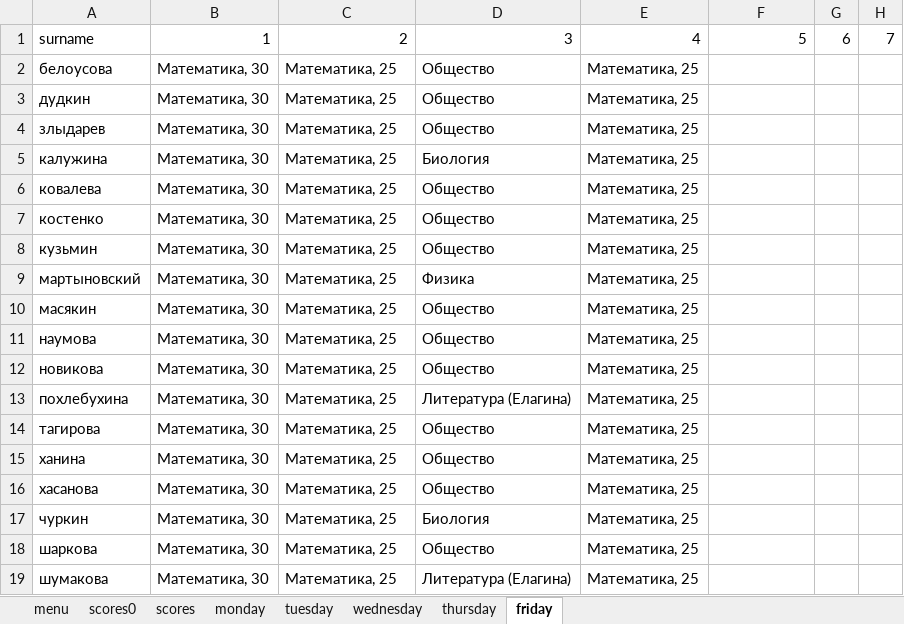
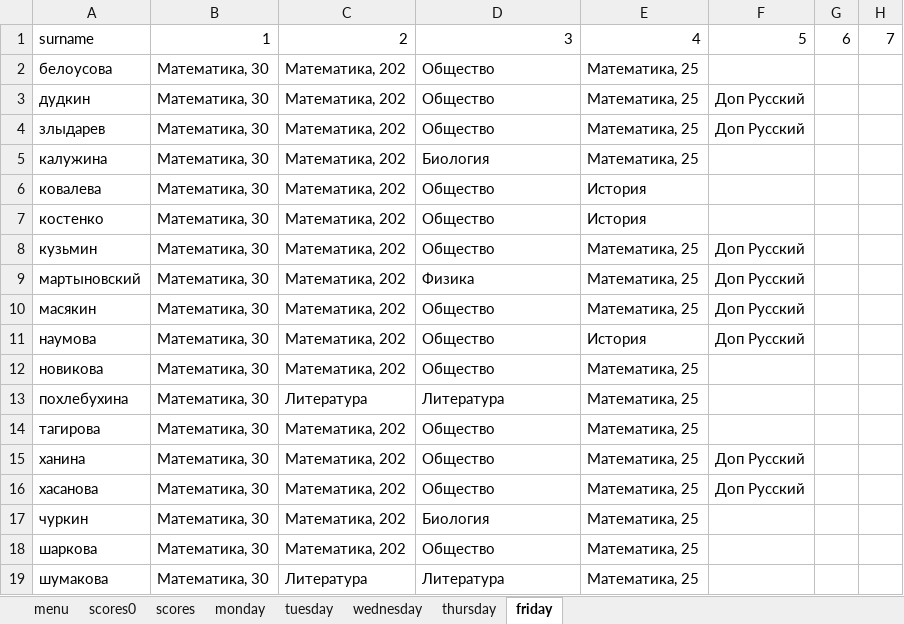
Before and after one commit to AYEpocik/DiaryTelgram, an Excel workbook: Database/school.xlsx, sheet friday, drawn as a sheet; values as stored, in another font and other column widths than the file's, no borders; the diff names each change by its address in the sheet, - before the commit and + after, or states it on an @@ line.

```diff
--- a/Database/school.xlsx (sheet friday)
+++ b/Database/school.xlsx (sheet friday)
-C2:C12: Математика, 25
+C2:C12: Математика, 202
-F3:F4: (empty)
+F3:F4: Доп Русский
-E6:E7: Математика, 25
+E6:E7: История
-F8:F11: (empty)
+F8:F11: Доп Русский
-E11: Математика, 25
+E11: История
-C13: Математика, 25
+C13: Литература
-D13: Литература (Елагина)
+D13: Литература
-C14:C18: Математика, 25
+C14:C18: Математика, 202
-F15:F16: (empty)
+F15:F16: Доп Русский
-C19: Математика, 25
+C19: Литература
-D19: Литература (Елагина)
+D19: Литература
```
Also changed, not shown: sheet thursday, sheet wednesday, sheet tuesday, sheet monday, 2 other files.
